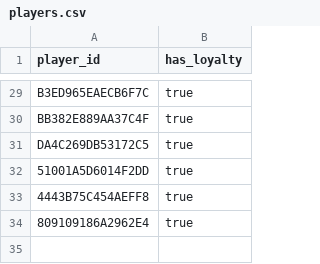
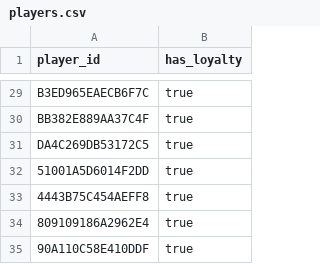
Before and after one commit to fr3ak2511/CS-Rewards-Bot, a CSV file: players.csv, drawn as a sheet; only a part is shown, gaps mark what is left out; the diff names each change by its address in the sheet, - before the commit and + after, or states it on an @@ line.

Commit message:
Update players.csv

```diff
--- a/players.csv
+++ b/players.csv
+row 35: 90A110C58E410DDF | true
```
